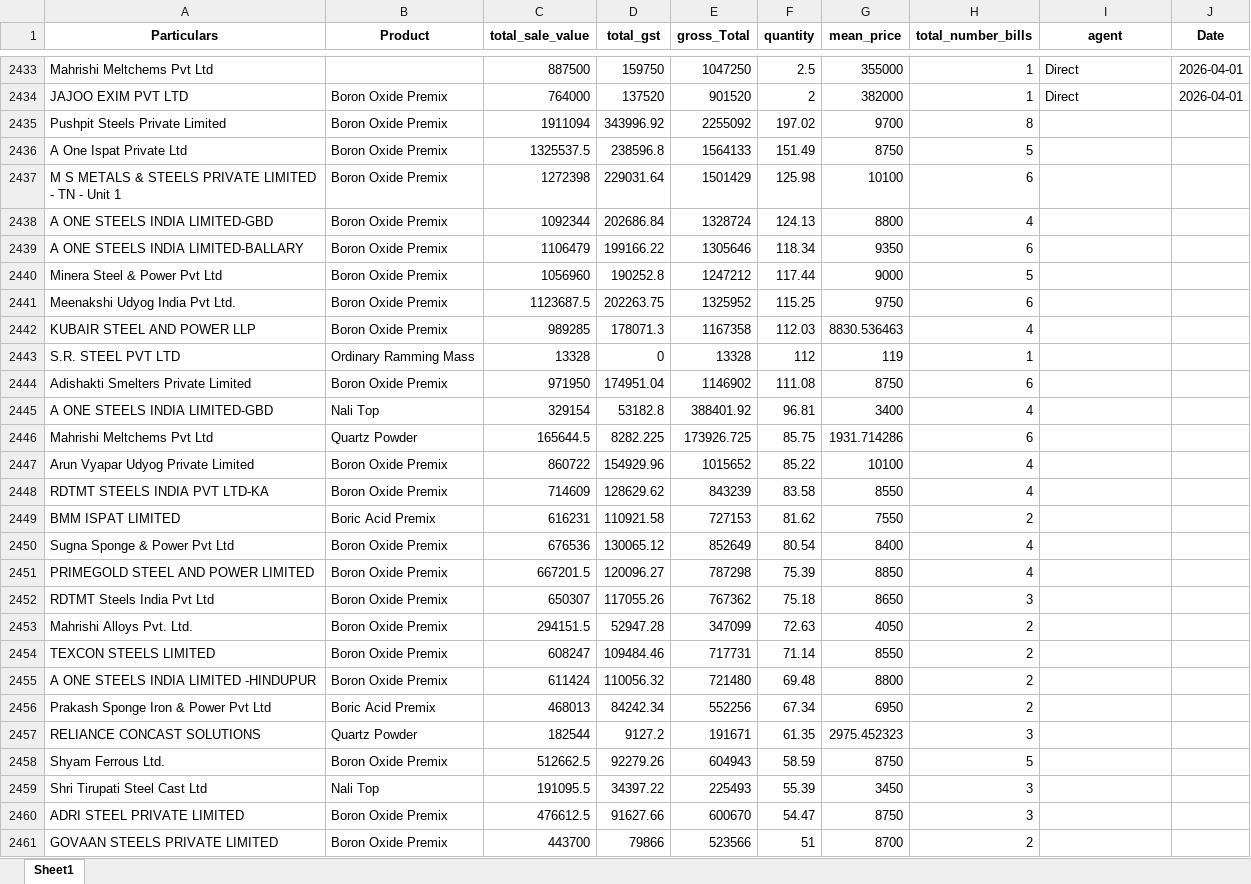
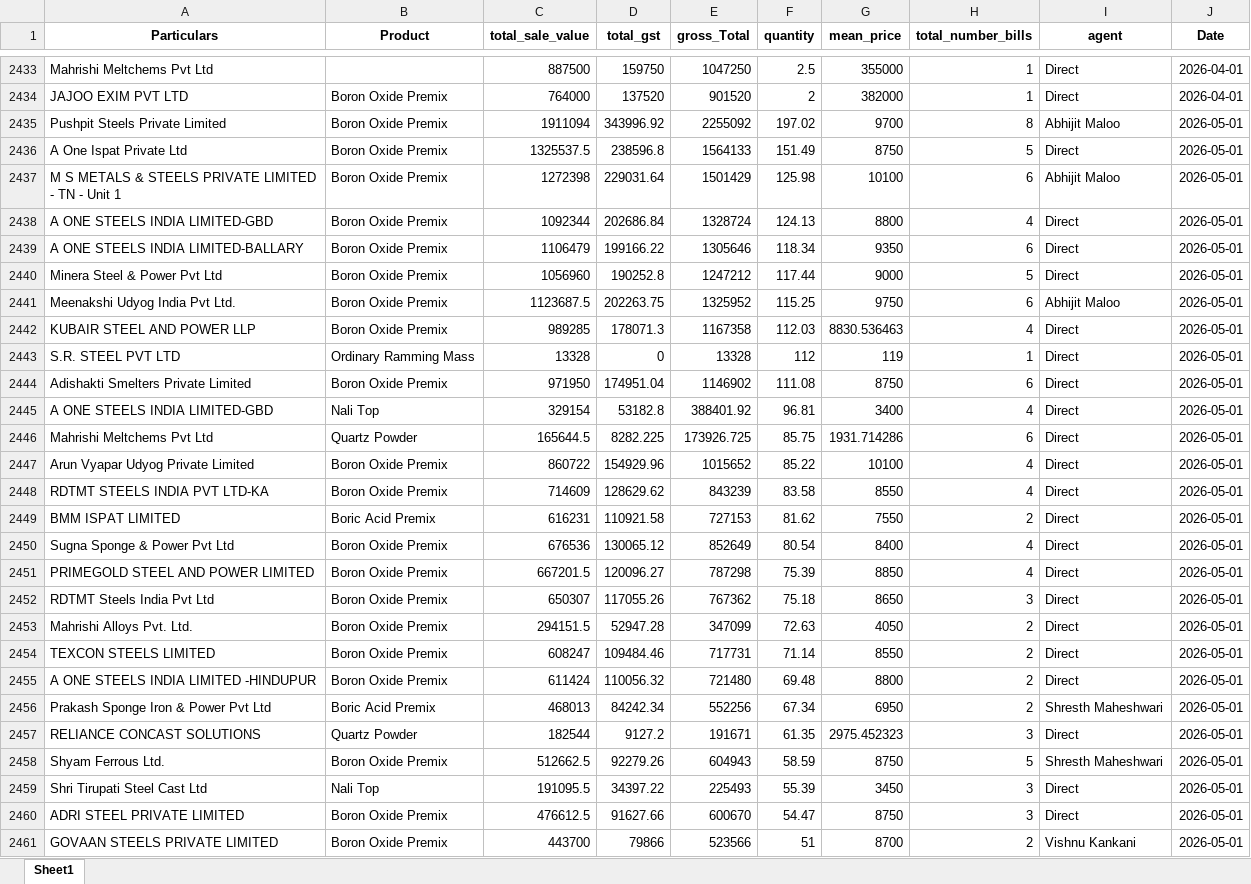
Before and after one commit to obhutara/SalesDashboard, an Excel workbook: src/DayBook_all.xlsx, sheet Sheet1, drawn as a sheet; only a part is shown, gaps mark what is left out; values as stored, in another font and other column widths than the file's, no borders; the diff covers the shown part only; the diff names each change by its address in the sheet, - before the commit and + after, or states it on an @@ line.

```diff
--- a/src/DayBook_all.xlsx (sheet Sheet1)
+++ b/src/DayBook_all.xlsx (sheet Sheet1)
-I2435 (agent): (empty)
+I2435 (agent): Abhijit Maloo
-J2435:J2461 (Date): (empty)
+J2435:J2461 (Date): 2026-05-01
-I2436 (agent): (empty)
+I2436 (agent): Direct
-I2437 (agent): (empty)
+I2437 (agent): Abhijit Maloo
-I2438:I2440 (agent): (empty)
+I2438:I2440 (agent): Direct
-I2441 (agent): (empty)
+I2441 (agent): Abhijit Maloo
-I2442:I2455 (agent): (empty)
+I2442:I2455 (agent): Direct
-I2456 (agent): (empty)
+I2456 (agent): Shresth Maheshwari
-I2457 (agent): (empty)
+I2457 (agent): Direct
-I2458 (agent): (empty)
+I2458 (agent): Shresth Maheshwari
-I2459:I2460 (agent): (empty)
+I2459:I2460 (agent): Direct
-I2461 (agent): (empty)
+I2461 (agent): Vishnu Kankani
```
Also changed, not shown: 56 edited cells elsewhere in this sheet, src/customers.xlsx.
